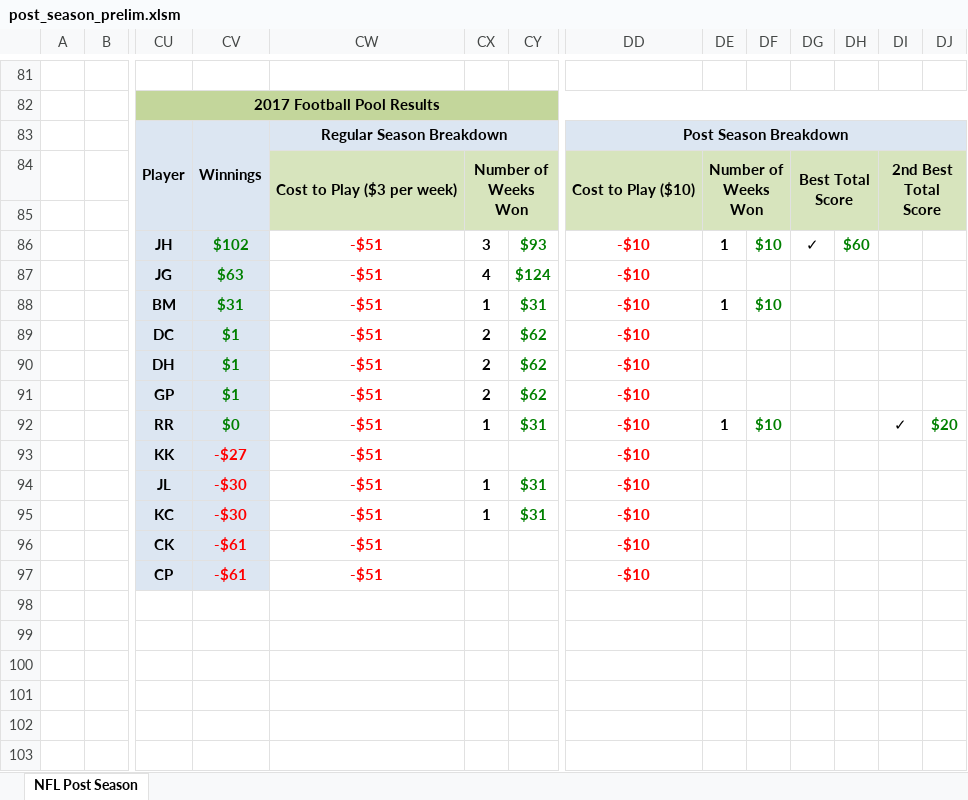
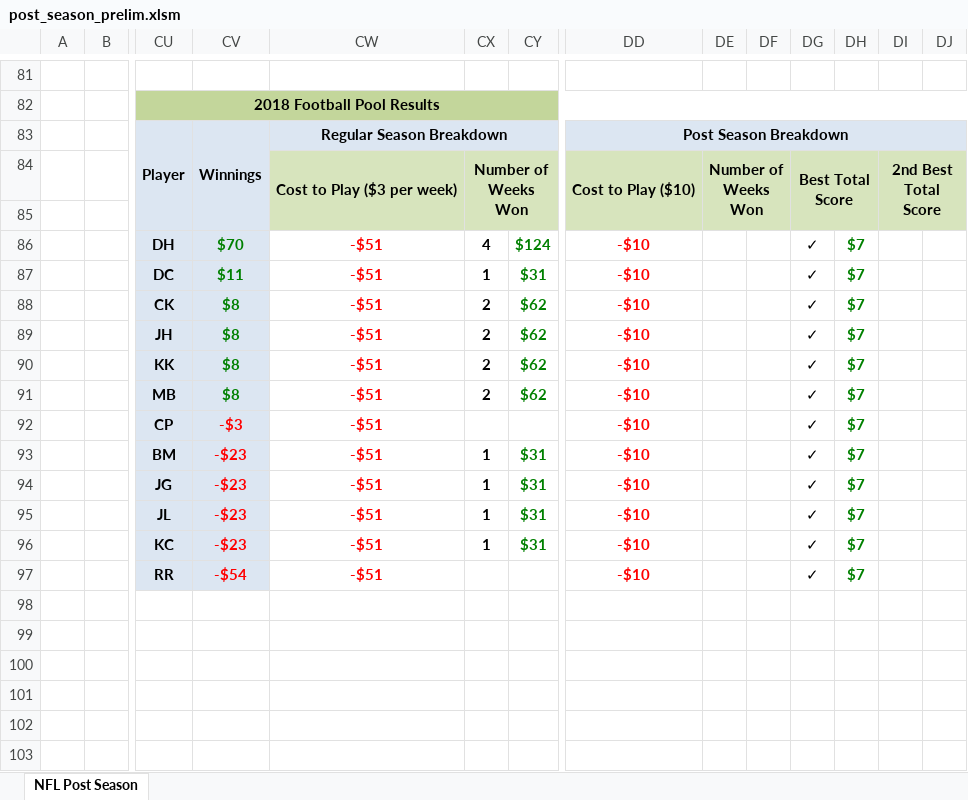
Before and after one commit to jlwebpages/fp, an Excel workbook: post_season_prelim.xlsm, sheet NFL Post Season, drawn as a sheet; only a part is shown, gaps mark what is left out; values as stored, in another font and other column widths than the file's, no borders; conditional formats not drawn; removed rows and columns are numbered as before the commit, all else as after; rows hold the shown columns only; the diff covers the shown part only; the diff names each change by its address in the sheet, - before the commit and + after, or states it on an @@ line.

```diff
--- a/post_season_prelim.xlsm (sheet NFL Post Season)
+++ b/post_season_prelim.xlsm (sheet NFL Post Season)
-CU82: 2017 Football Pool Results
+CU82: 2018 Football Pool Results
-row 86:  |  | JH | $102 | -$51 | 3 | $93 | -$10 | 1 | $10 | ✓ | $60
-CU86: JG
+CU86: DH
-CV86: $63
+CV86: $70
-DG86: (empty)
+DG86: ✓
-DH86: (empty)
+DH86: $7
-row 88:  |  | BM | $31 | -$51 | 1 | $31 | -$10 | 1 | $10
+row 87:  |  | DC | $11 | -$51 | 1 | $31 | -$10 |  |  | ✓ | $7
-CU88: DC
+CU88: CK
-CV88:CV90: $1
+CV88:CV90: $8
-DG88:DG90: (empty)
+DG88:DG90: ✓
-DH88:DH90: (empty)
+DH88:DH90: $7
-CU89: DH
+CU89: JH
-CU90: GP
+CU90: KK
-row 92:  |  | RR | $0 | -$51 | 1 | $31 | -$10 | 1 | $10 |  |  | ✓ | $20
-row 93:  |  | KK | -$27 | -$51 |  |  | -$10
+row 91:  |  | MB | $8 | -$51 | 2 | $62 | -$10 |  |  | ✓ | $7
+row 92:  |  | CP | -$3 | -$51 |  |  | -$10 |  |  | ✓ | $7
+row 93:  |  | BM | -$23 | -$51 | 1 | $31 | -$10 |  |  | ✓ | $7
+row 94:  |  | JG | -$23 | -$51 | 1 | $31 | -$10 |  |  | ✓ | $7
-CV95:CV96: -$30
+CV95:CV96: -$23
-DG95:DG96: (empty)
+DG95:DG96: ✓
-DH95:DH96: (empty)
+DH95:DH96: $7
-row 96:  |  | CK | -$61 | -$51 |  |  | -$10
-row 97:  |  | CP | -$61 | -$51 |  |  | -$10
+row 97:  |  | RR | -$54 | -$51 |  |  | -$10 |  |  | ✓ | $7
```
Also changed, not shown: 31 added rows, 31 removed rows, 43 edited cells and cell formats elsewhere in this sheet, formulas that keep their value, hidden cells, post_season_inputs.xlsx, 3 other files.
